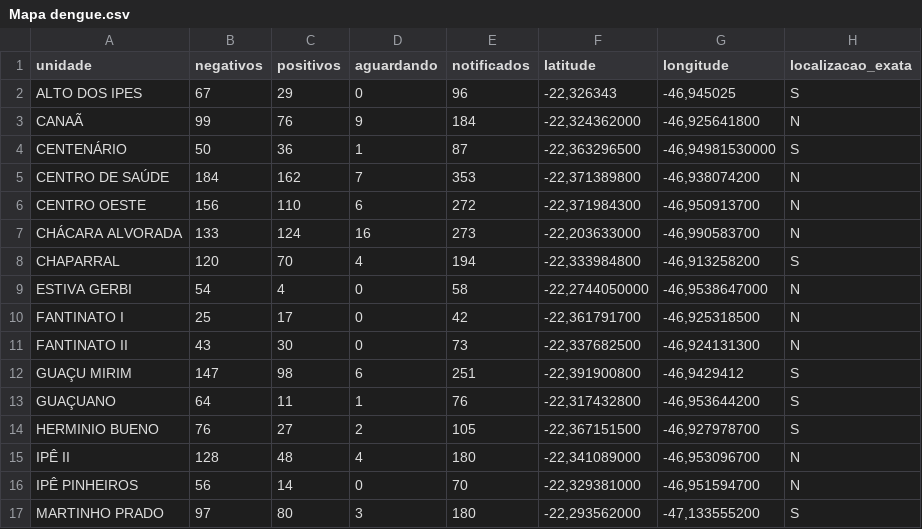
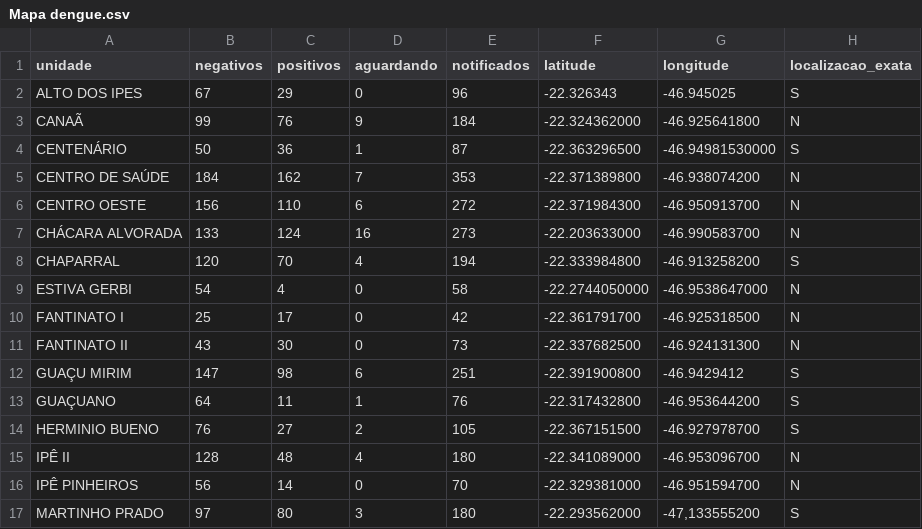
Before and after one commit to Zamariolo/MogiOpenData, a CSV file: Dados/dengue/Mapa dengue.csv, drawn as a sheet; only a part is shown; the diff covers the shown part only.

Commit message:
Correção dados Mapa Dengue

```diff
--- a/Dados/dengue/Mapa dengue.csv
+++ b/Dados/dengue/Mapa dengue.csv
@@ -1,17 +1,17 @@
 unidade,negativos,positivos,aguardando,notificados,latitude,longitude,localizacao_exata
-ALTO DOS IPES,67,29,0,96,"-22,326343","-46,945025",S
-CANAÃ,99,76,9,184,"-22,324362000","-46,925641800",N
-CENTENÁRIO,50,36,1,87,"-22,363296500","-46,94981530000",S
-CENTRO DE SAÚDE,184,162,7,353,"-22,371389800","-46,938074200",N
-CENTRO OESTE,156,110,6,272,"-22,371984300","-46,950913700",N
-CHÁCARA ALVORADA,133,124,16,273,"-22,203633000","-46,990583700",N
-CHAPARRAL,120,70,4,194,"-22,333984800","-46,913258200",S
-ESTIVA GERBI,54,4,0,58,"-22,2744050000","-46,9538647000",N
-FANTINATO I,25,17,0,42,"-22,361791700","-46,925318500",N
-FANTINATO II,43,30,0,73,"-22,337682500","-46,924131300",N
-GUAÇU MIRIM,147,98,6,251,"-22,391900800","-46,9429412",S
-GUAÇUANO,64,11,1,76,"-22,317432800","-46,953644200",S
-HERMINIO BUENO,76,27,2,105,"-22,367151500","-46,927978700",S
-IPÊ II,128,48,4,180,"-22,341089000","-46,953096700",N
-IPÊ PINHEIROS,56,14,0,70,"-22,329381000","-46,951594700",N
-MARTINHO PRADO,97,80,3,180,"-22,293562000","-47,133555200",S
+ALTO DOS IPES,67,29,0,96,"-22.326343","-46.945025",S
+CANAÃ,99,76,9,184,"-22.324362000","-46.925641800",N
+CENTENÁRIO,50,36,1,87,"-22.363296500","-46.94981530000",S
+CENTRO DE SAÚDE,184,162,7,353,"-22.371389800","-46.938074200",N
+CENTRO OESTE,156,110,6,272,"-22.371984300","-46.950913700",N
+CHÁCARA ALVORADA,133,124,16,273,"-22.203633000","-46.990583700",N
+CHAPARRAL,120,70,4,194,"-22.333984800","-46.913258200",S
+ESTIVA GERBI,54,4,0,58,"-22.2744050000","-46.9538647000",N
+FANTINATO I,25,17,0,42,"-22.361791700","-46.925318500",N
+FANTINATO II,43,30,0,73,"-22.337682500","-46.924131300",N
+GUAÇU MIRIM,147,98,6,251,"-22.391900800","-46.9429412",S
+GUAÇUANO,64,11,1,76,"-22.317432800","-46.953644200",S
+HERMINIO BUENO,76,27,2,105,"-22.367151500","-46.927978700",S
+IPÊ II,128,48,4,180,"-22.341089000","-46.953096700",N
+IPÊ PINHEIROS,56,14,0,70,"-22.329381000","-46.951594700",N
+MARTINHO PRADO,97,80,3,180,"-22.293562000","-47,133555200",S
```
Also changed, not shown: 24 edited cells elsewhere in this file.
